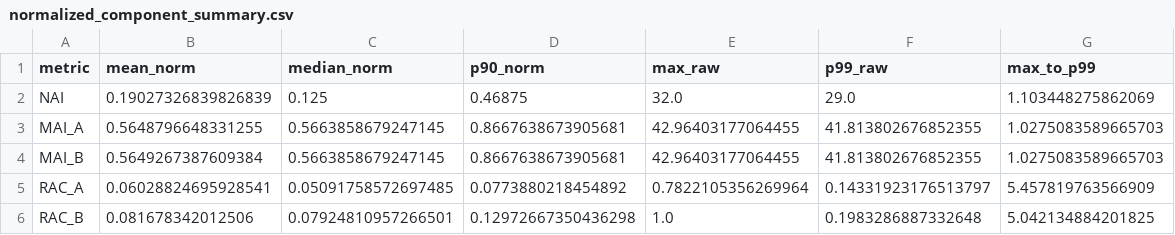
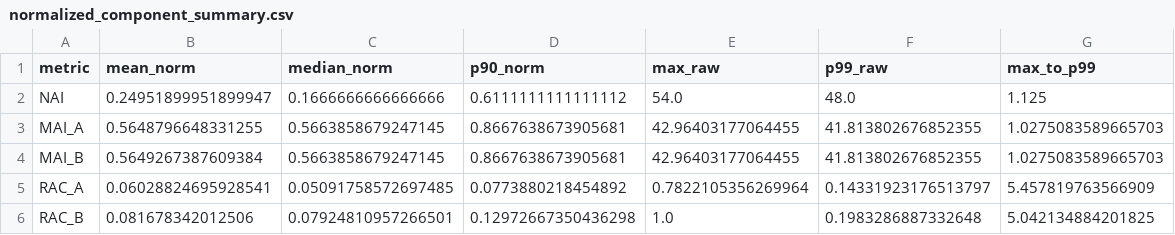
Before and after one commit to Cuki2910/mobility_capability_study, a CSV file: outputs/validation/normalized_component_summary.csv, drawn as a sheet.

```diff
--- a/outputs/validation/normalized_component_summary.csv
+++ b/outputs/validation/normalized_component_summary.csv
@@ -1,3 +1,3 @@
 metric,mean_norm,median_norm,p90_norm,max_raw,p99_raw,max_to_p99
-NAI,0.19027326839826839,0.125,0.46875,32.0,29.0,1.103448275862069
+NAI,0.24951899951899947,0.1666666666666666,0.6111111111111112,54.0,48.0,1.125
 MAI_A,0.5648796648331255,0.5663858679247145,0.8667638673905681,42.96403177064455,41.813802676852355,1.0275083589665703
```
Also changed, not shown: outputs/validation/metric_distribution_summary.csv, outputs/validation/metric_variant_audit.csv, 26 other files.
